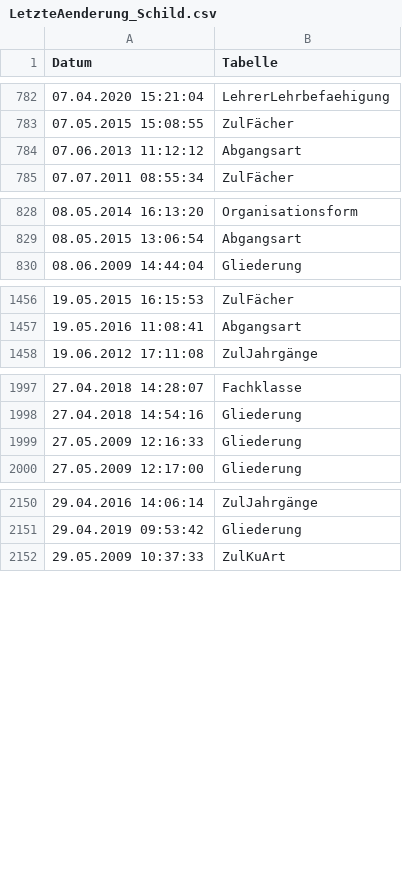
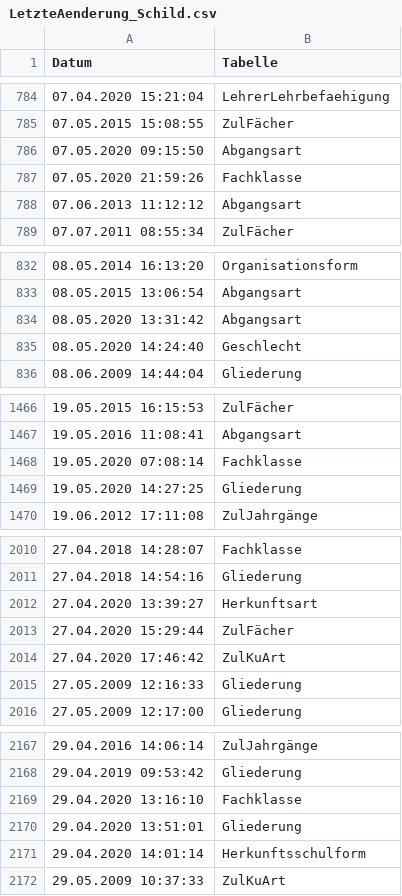
Before and after one commit to SVWS-NRW/svws-statkue-diff, a CSV file: IT.NRW/LetzteAenderung_Schild.csv, drawn as a sheet; only a part is shown, gaps mark what is left out; the diff covers the shown part only; the diff names each change by its address in the sheet, - before the commit and + after, or states it on an @@ line.

```diff
--- a/IT.NRW/LetzteAenderung_Schild.csv
+++ b/IT.NRW/LetzteAenderung_Schild.csv
+row 786: 07.05.2020 09:15:50 | Abgangsart
+row 787: 07.05.2020 21:59:26 | Fachklasse
+row 834: 08.05.2020 13:31:42 | Abgangsart
+row 835: 08.05.2020 14:24:40 | Geschlecht
+row 1468: 19.05.2020 07:08:14 | Fachklasse
+row 1469: 19.05.2020 14:27:25 | Gliederung
+row 2012: 27.04.2020 13:39:27 | Herkunftsart
+row 2013: 27.04.2020 15:29:44 | ZulFächer
+row 2014: 27.04.2020 17:46:42 | ZulKuArt
+row 2169: 29.04.2020 13:16:10 | Fachklasse
+row 2170: 29.04.2020 13:51:01 | Gliederung
+row 2171: 29.04.2020 14:01:14 | Herkunftsschulform
```
Also changed, not shown: 9 added rows elsewhere in this file, IT.NRW/Abgangsart.csv, IT.NRW/Gliederung.csv, 7 other files.
